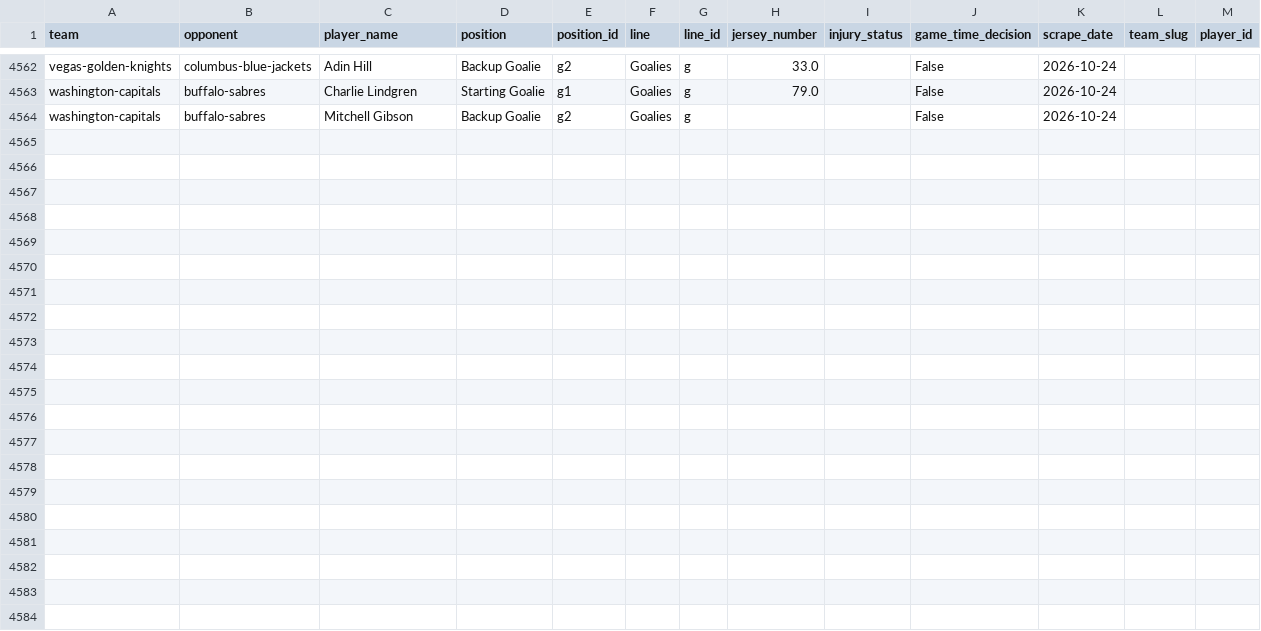
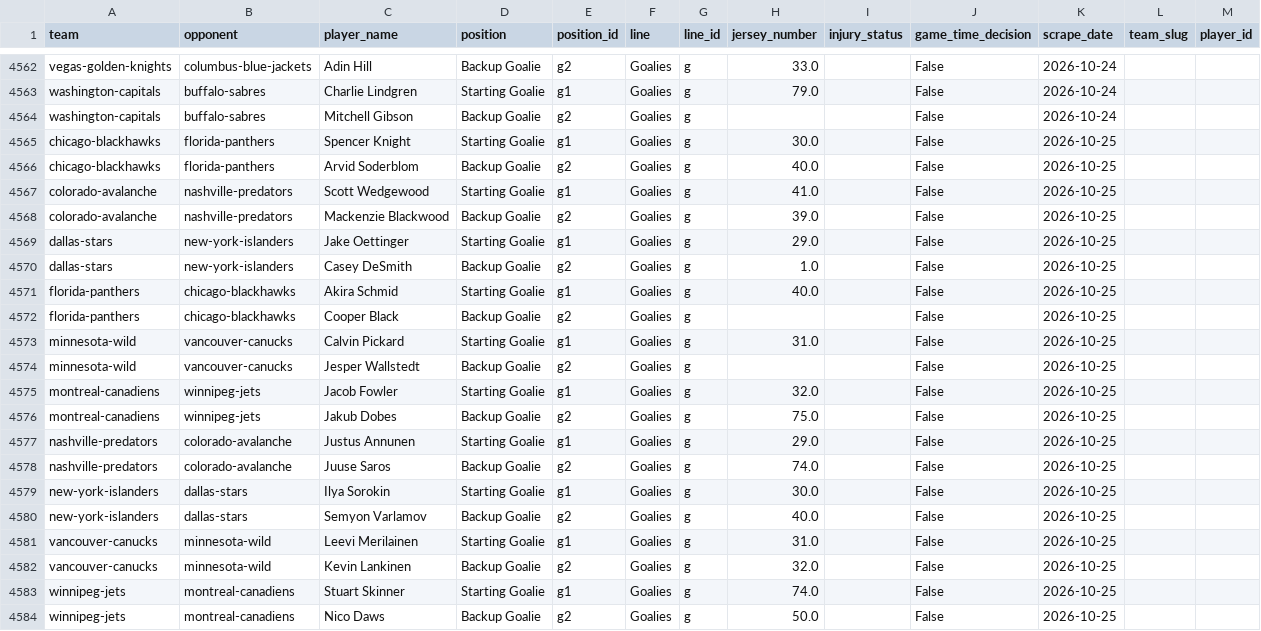
Before and after one commit to naustin1117/oddsAnalyzer, a CSV file: data/lineup_goalies.csv, drawn as a sheet; only a part is shown, gaps mark what is left out; the diff names each change by its address in the sheet, - before the commit and + after, or states it on an @@ line.

```diff
--- a/data/lineup_goalies.csv
+++ b/data/lineup_goalies.csv
+row 4565: chicago-blackhawks | florida-panthers | Spencer Knight | Starting Goalie | g1 | Goalies | g | 30.0 |  | False | 2026-10-25
+row 4566: chicago-blackhawks | florida-panthers | Arvid Soderblom | Backup Goalie | g2 | Goalies | g | 40.0 |  | False | 2026-10-25
+row 4567: colorado-avalanche | nashville-predators | Scott Wedgewood | Starting Goalie | g1 | Goalies | g | 41.0 |  | False | 2026-10-25
+row 4568: colorado-avalanche | nashville-predators | Mackenzie Blackwood | Backup Goalie | g2 | Goalies | g | 39.0 |  | False | 2026-10-25
+row 4569: dallas-stars | new-york-islanders | Jake Oettinger | Starting Goalie | g1 | Goalies | g | 29.0 |  | False | 2026-10-25
+row 4570: dallas-stars | new-york-islanders | Casey DeSmith | Backup Goalie | g2 | Goalies | g | 1.0 |  | False | 2026-10-25
+row 4571: florida-panthers | chicago-blackhawks | Akira Schmid | Starting Goalie | g1 | Goalies | g | 40.0 |  | False | 2026-10-25
+row 4572: florida-panthers | chicago-blackhawks | Cooper Black | Backup Goalie | g2 | Goalies | g |  |  | False | 2026-10-25
+row 4573: minnesota-wild | vancouver-canucks | Calvin Pickard | Starting Goalie | g1 | Goalies | g | 31.0 |  | False | 2026-10-25
+row 4574: minnesota-wild | vancouver-canucks | Jesper Wallstedt | Backup Goalie | g2 | Goalies | g |  |  | False | 2026-10-25
+row 4575: montreal-canadiens | winnipeg-jets | Jacob Fowler | Starting Goalie | g1 | Goalies | g | 32.0 |  | False | 2026-10-25
+row 4576: montreal-canadiens | winnipeg-jets | Jakub Dobes | Backup Goalie | g2 | Goalies | g | 75.0 |  | False | 2026-10-25
+row 4577: nashville-predators | colorado-avalanche | Justus Annunen | Starting Goalie | g1 | Goalies | g | 29.0 |  | False | 2026-10-25
+row 4578: nashville-predators | colorado-avalanche | Juuse Saros | Backup Goalie | g2 | Goalies | g | 74.0 |  | False | 2026-10-25
+row 4579: new-york-islanders | dallas-stars | Ilya Sorokin | Starting Goalie | g1 | Goalies | g | 30.0 |  | False | 2026-10-25
+row 4580: new-york-islanders | dallas-stars | Semyon Varlamov | Backup Goalie | g2 | Goalies | g | 40.0 |  | False | 2026-10-25
+row 4581: vancouver-canucks | minnesota-wild | Leevi Merilainen | Starting Goalie | g1 | Goalies | g | 31.0 |  | False | 2026-10-25
+row 4582: vancouver-canucks | minnesota-wild | Kevin Lankinen | Backup Goalie | g2 | Goalies | g | 32.0 |  | False | 2026-10-25
+row 4583: winnipeg-jets | montreal-canadiens | Stuart Skinner | Starting Goalie | g1 | Goalies | g | 74.0 |  | False | 2026-10-25
+row 4584: winnipeg-jets | montreal-canadiens | Nico Daws | Backup Goalie | g2 | Goalies | g | 50.0 |  | False | 2026-10-25
```
Also changed, not shown: data/lineup_injuries.csv, 1 other file.
